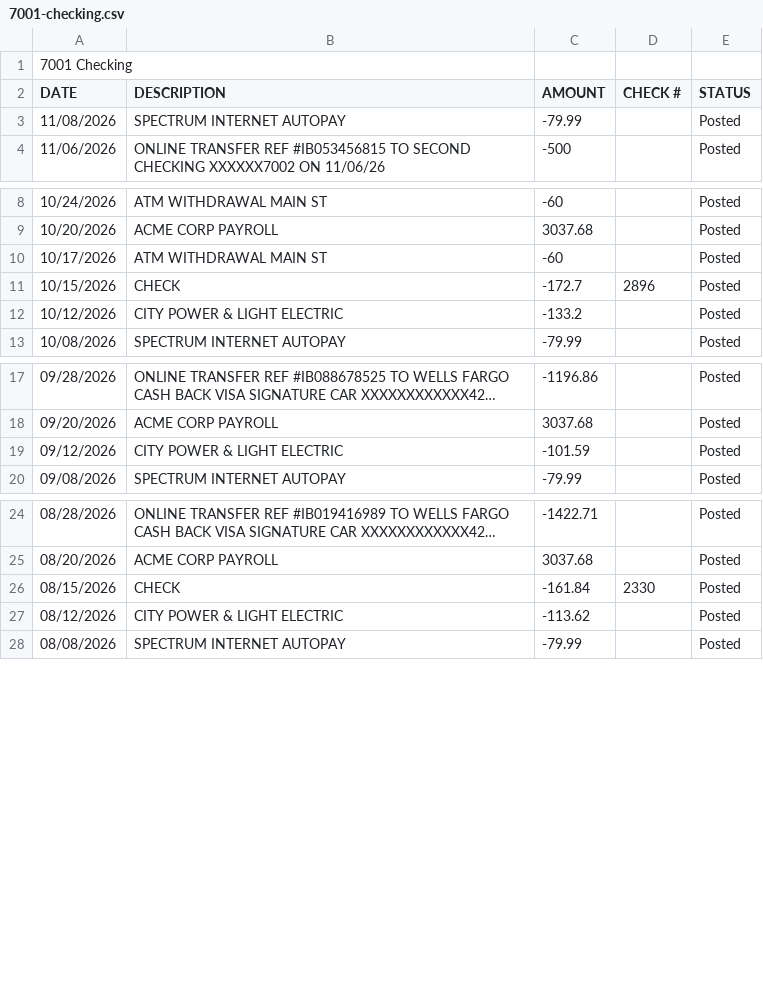
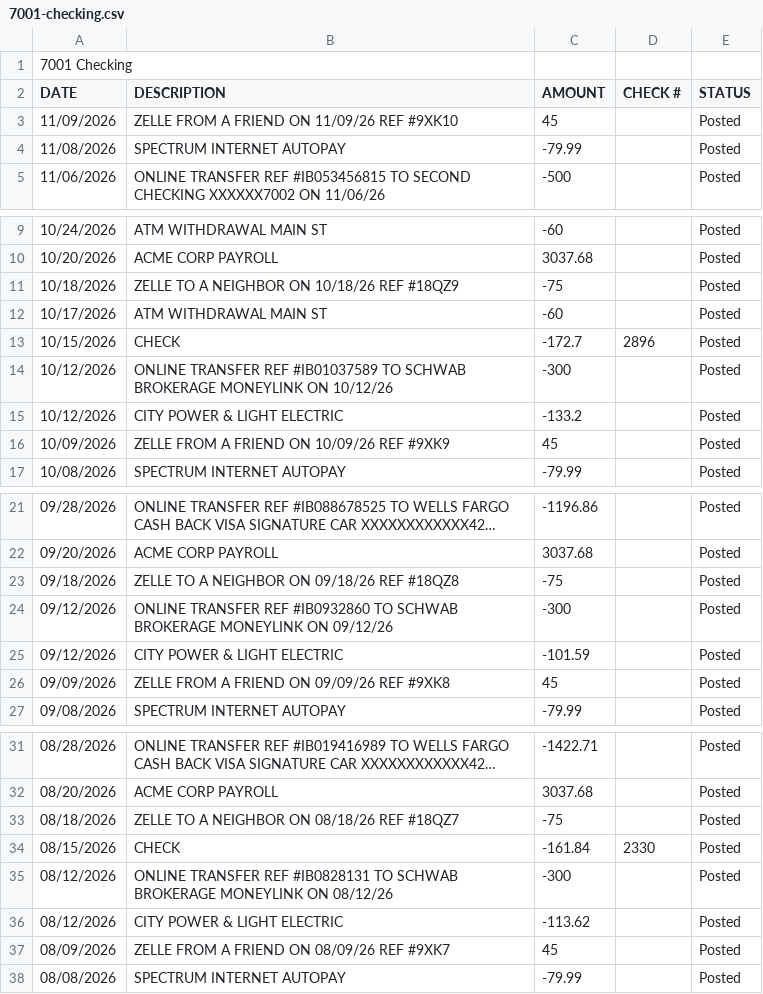
Before and after one commit to githubacct54385/LocalFinance, a CSV file: samples/7001-checking.csv, drawn as a sheet; only a part is shown, gaps mark what is left out; long unchanged cells end in …; the diff covers the shown part only.

```diff
--- a/samples/7001-checking.csv
+++ b/samples/7001-checking.csv
@@ -2,2 +2,3 @@
 DATE,DESCRIPTION,AMOUNT,CHECK #,STATUS
+11/09/2026,ZELLE FROM A FRIEND ON 11/09/26 REF #9XK10,45,,Posted
 11/08/2026,SPECTRUM INTERNET AUTOPAY,-79.99,,Posted
@@ -9,5 +10,8 @@ DATE,DESCRIPTION,AMOUNT,CHECK #,STATUS
 10/20/2026,ACME CORP PAYROLL,3037.68,,Posted
+10/18/2026,ZELLE TO A NEIGHBOR ON 10/18/26 REF #18QZ9,-75,,Posted
 10/17/2026,ATM WITHDRAWAL MAIN ST,-60,,Posted
 10/15/2026,CHECK,-172.7,2896,Posted
+10/12/2026,ONLINE TRANSFER REF #IB01037589 TO SCHWAB BROKERAGE MONEYLINK ON 10/12/26,-300,,Posted
 10/12/2026,CITY POWER & LIGHT ELECTRIC,-133.2,,Posted
+10/09/2026,ZELLE FROM A FRIEND ON 10/09/26 REF #9XK9,45,,Posted
 10/08/2026,SPECTRUM INTERNET AUTOPAY,-79.99,,Posted
@@ -18,3 +22,6 @@ DATE,DESCRIPTION,AMOUNT,CHECK #,STATUS
 09/20/2026,ACME CORP PAYROLL,3037.68,,Posted
+09/18/2026,ZELLE TO A NEIGHBOR ON 09/18/26 REF #18QZ8,-75,,Posted
+09/12/2026,ONLINE TRANSFER REF #IB0932860 TO SCHWAB BROKERAGE MONEYLINK ON 09/12/26,-300,,Posted
 09/12/2026,CITY POWER & LIGHT ELECTRIC,-101.59,,Posted
+09/09/2026,ZELLE FROM A FRIEND ON 09/09/26 REF #9XK8,45,,Posted
 09/08/2026,SPECTRUM INTERNET AUTOPAY,-79.99,,Posted
@@ -25,4 +32,7 @@ DATE,DESCRIPTION,AMOUNT,CHECK #,STATUS
 08/20/2026,ACME CORP PAYROLL,3037.68,,Posted
+08/18/2026,ZELLE TO A NEIGHBOR ON 08/18/26 REF #18QZ7,-75,,Posted
 08/15/2026,CHECK,-161.84,2330,Posted
+08/12/2026,ONLINE TRANSFER REF #IB0828131 TO SCHWAB BROKERAGE MONEYLINK ON 08/12/26,-300,,Posted
 08/12/2026,CITY POWER & LIGHT ELECTRIC,-113.62,,Posted
+08/09/2026,ZELLE FROM A FRIEND ON 08/09/26 REF #9XK7,45,,Posted
 08/08/2026,SPECTRUM INTERNET AUTOPAY,-79.99,,Posted
```
Also changed, not shown: 33 added rows elsewhere in this file, 10 other files.
